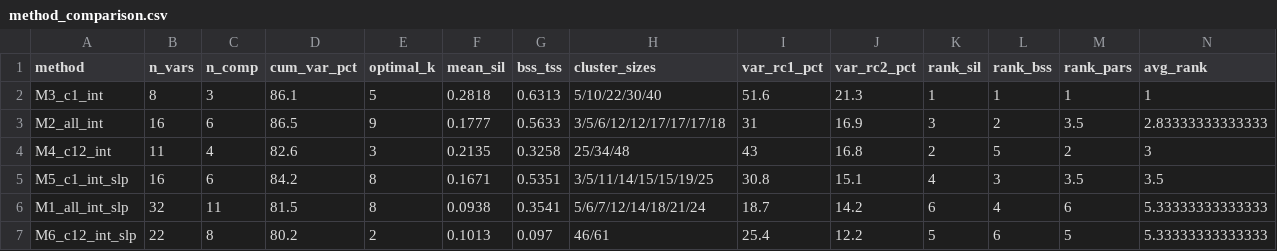
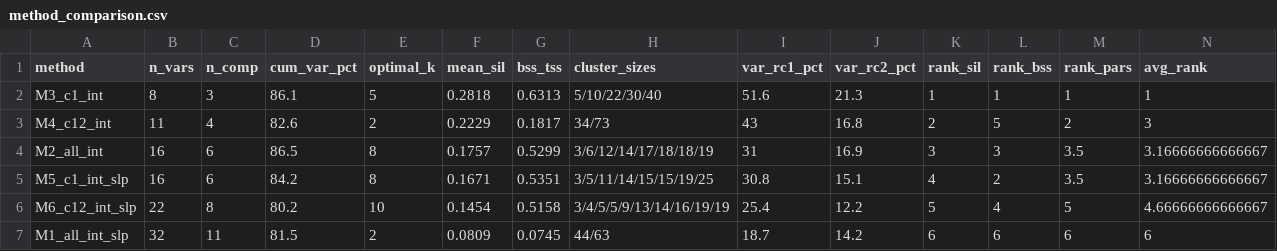
Before and after one commit to skysheng7/moo4feed_decoding_animal, a CSV file: results/15_pca_clustering/method_comparison.csv, drawn as a sheet.

```diff
--- a/results/15_pca_clustering/method_comparison.csv
+++ b/results/15_pca_clustering/method_comparison.csv
@@ -2,6 +2,6 @@
 "M3_c1_int",8,3,86.1,5,0.2818,0.6313,"5/10/22/30/40",51.6,21.3,1,1,1,1
-"M2_all_int",16,6,86.5,9,0.1777,0.5633,"3/5/6/12/12/17/17/17/18",31,16.9,3,2,3.5,2.83333333333333
-"M4_c12_int",11,4,82.6,3,0.2135,0.3258,"25/34/48",43,16.8,2,5,2,3
-"M5_c1_int_slp",16,6,84.2,8,0.1671,0.5351,"3/5/11/14/15/15/19/25",30.8,15.1,4,3,3.5,3.5
-"M1_all_int_slp",32,11,81.5,8,0.0938,0.3541,"5/6/7/12/14/18/21/24",18.7,14.2,6,4,6,5.33333333333333
-"M6_c12_int_slp",22,8,80.2,2,0.1013,0.097,"46/61",25.4,12.2,5,6,5,5.33333333333333
+"M4_c12_int",11,4,82.6,2,0.2229,0.1817,"34/73",43,16.8,2,5,2,3
+"M2_all_int",16,6,86.5,8,0.1757,0.5299,"3/6/12/14/17/18/18/19",31,16.9,3,3,3.5,3.16666666666667
+"M5_c1_int_slp",16,6,84.2,8,0.1671,0.5351,"3/5/11/14/15/15/19/25",30.8,15.1,4,2,3.5,3.16666666666667
+"M6_c12_int_slp",22,8,80.2,10,0.1454,0.5158,"3/4/5/5/9/13/14/16/19/19",25.4,12.2,5,4,5,4.66666666666667
+"M1_all_int_slp",32,11,81.5,2,0.0809,0.0745,"44/63",18.7,14.2,6,6,6,6
```
Also changed, not shown: results/15_pca_clustering/pca_M1_all_int_slp_cow_clusters.csv, results/15_pca_clustering/pca_M2_all_int_cow_clusters.csv, 28 other files.
